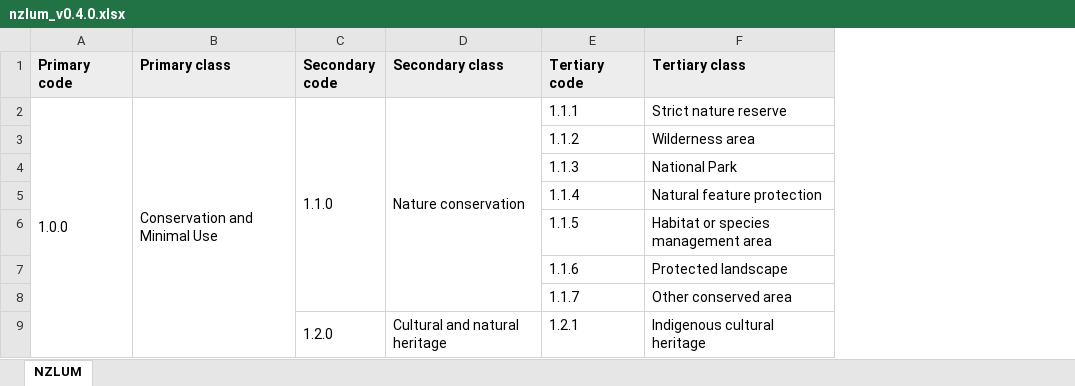
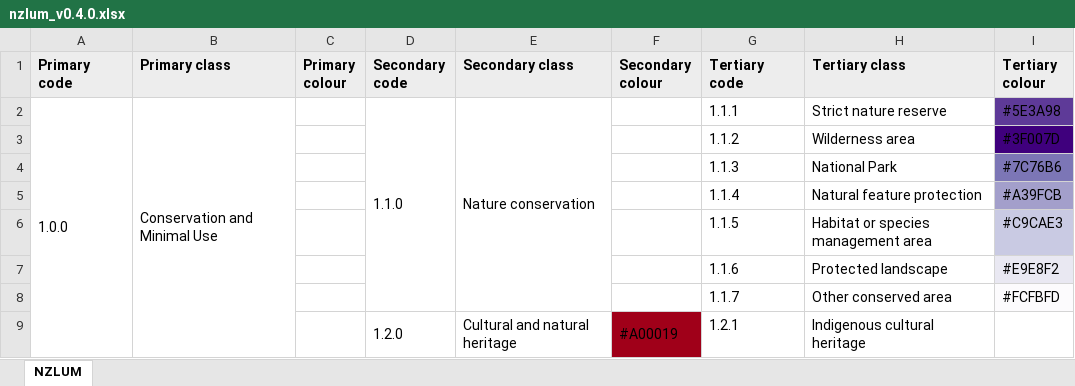
Before and after one commit to manaakiwhenua/nzsluc, an Excel workbook: classification-systems/nzlum/build/nzlum_v0.4.0.xlsx, sheet NZLUM, drawn as a sheet; only a part is shown; values as stored, in another font and other column widths than the file's, no borders; the diff names each change by its address in the sheet, - before the commit and + after, or states it on an @@ line.

Commit message:
adds concept of lu:colour for authoritative colours

```diff
--- a/classification-systems/nzlum/build/nzlum_v0.4.0.xlsx (sheet NZLUM)
+++ b/classification-systems/nzlum/build/nzlum_v0.4.0.xlsx (sheet NZLUM)
+column C (Primary colour), empty
+column F (Secondary colour), row 9: #A00019
+column I (Tertiary colour), rows 2-8: #5E3A98 | #3F007D | #7C76B6 | #A39FCB | #C9CAE3 | #E9E8F2 | #FCFBFD
```
Also changed, not shown: classification-systems/nzlum/build/nzlum_v0.3.0.xlsx, 25 other files.
